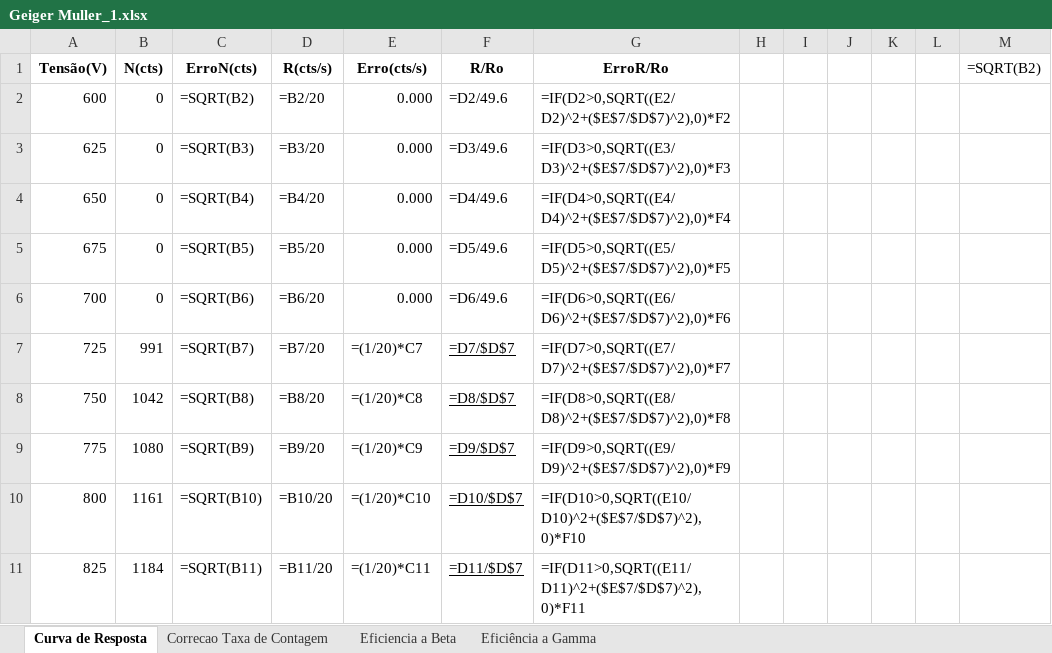
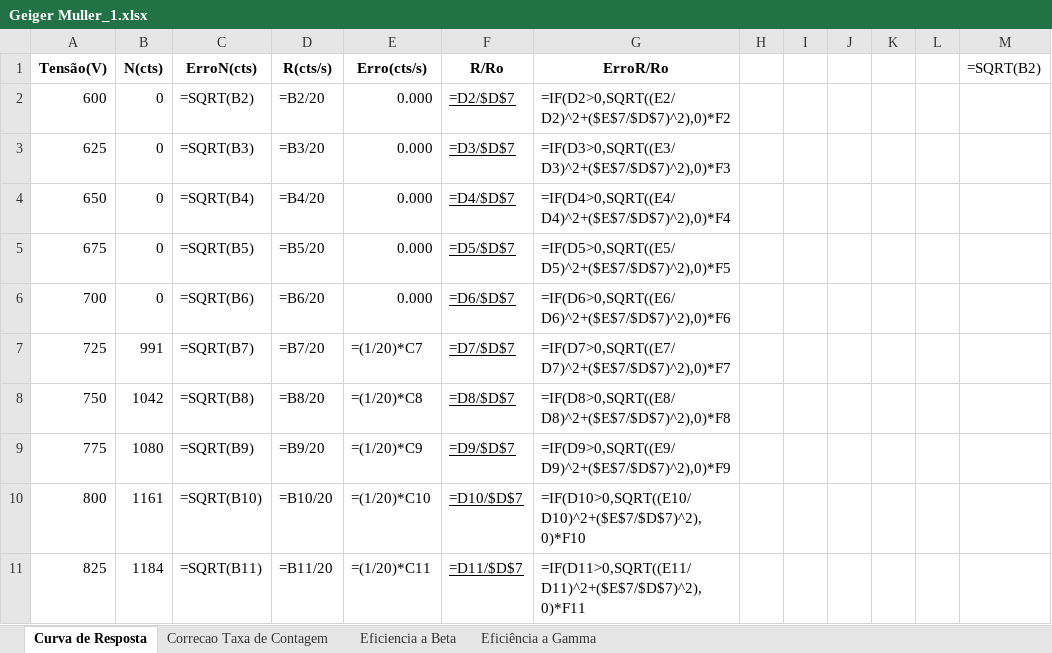
Before and after one commit to joaofbravo/LFRA_LFEA, an Excel workbook: geigermuller/Geiger Muller_1.xlsx, sheet Curva de Resposta, drawn as a sheet; only a part is shown; values as stored, in another font and other column widths than the file's, no borders; formulas are shown in place of their values; the diff names each change by its address in the sheet, - before the commit and + after, or states it on an @@ line.

```diff
--- a/geigermuller/Geiger Muller_1.xlsx (sheet Curva de Resposta)
+++ b/geigermuller/Geiger Muller_1.xlsx (sheet Curva de Resposta)
-F2 (R/Ro): =D2/49.6
+F2 (R/Ro): =D2/$D$7
-F2:F6 underline: off
+F2:F6 underline: on
-F3 (R/Ro): =D3/49.6
+F3 (R/Ro): =D3/$D$7
-F4 (R/Ro): =D4/49.6
+F4 (R/Ro): =D4/$D$7
-F5 (R/Ro): =D5/49.6
+F5 (R/Ro): =D5/$D$7
-F6 (R/Ro): =D6/49.6
+F6 (R/Ro): =D6/$D$7
```
